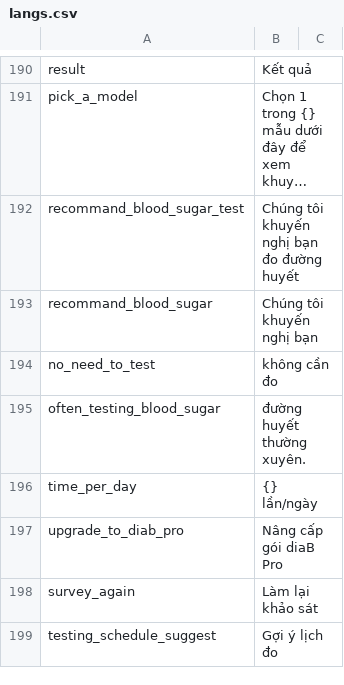
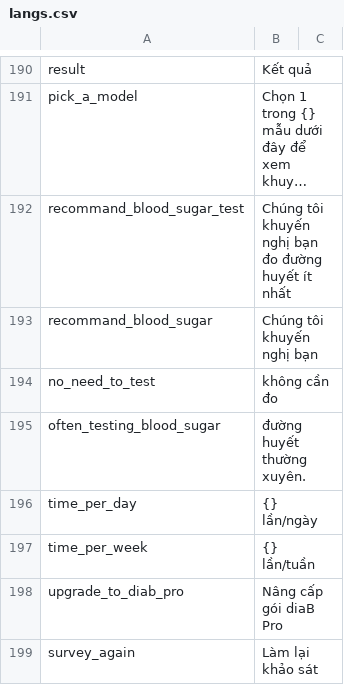
Before and after one commit to diab-machine-2/diab-flutter-mobile, a CSV file: lib/res/translations/langs.csv, drawn as a sheet; only a part is shown, gaps mark what is left out; the shorter side is filled out with more unchanged rows; long unchanged cells end in …; the diff names each change by its address in the sheet, - before the commit and + after, or states it on an @@ line.

```diff
--- a/lib/res/translations/langs.csv
+++ b/lib/res/translations/langs.csv
-B192: Chúng tôi khuyến nghị bạn đo đường huyết
+B192: Chúng tôi khuyến nghị bạn đo đường huyết ít nhất
+row 197: time_per_week | {} lần/tuần
```
Also changed, not shown: 4 other files.
